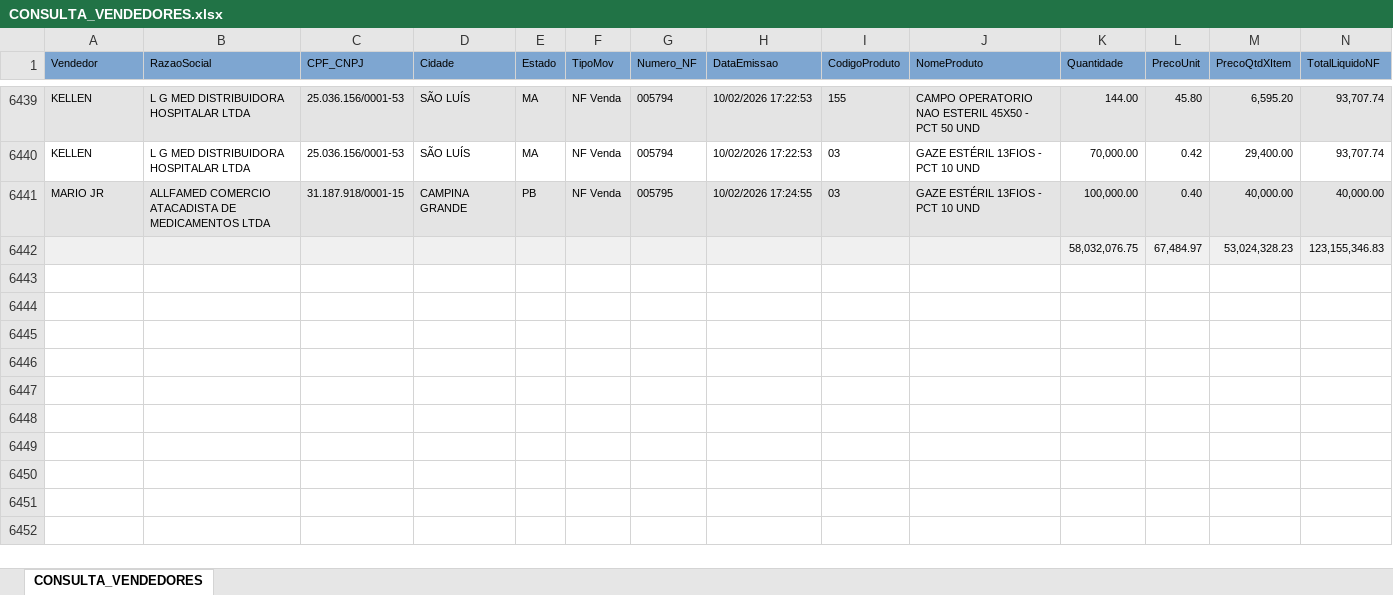
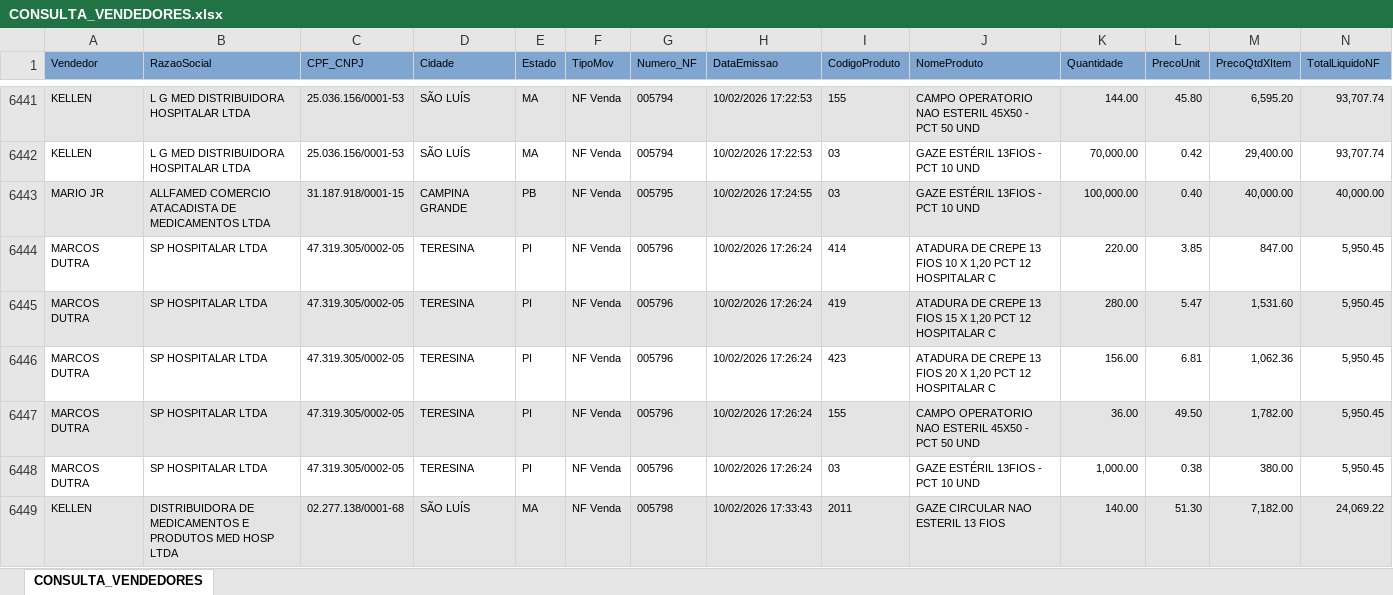
Before and after one commit to fabiosilvavendas-byte/CRM_Medtextil2.0, an Excel workbook: dados/CONSULTA_VENDEDORES.xlsx, sheet CONSULTA_VENDEDORES, drawn as a sheet; only a part is shown, gaps mark what is left out; values as stored, in another font and other column widths than the file's, no borders; removed rows and columns are numbered as before the commit, all else as after; rows hold the shown columns only; the diff covers the shown part only; the diff names each change by its address in the sheet, - before the commit and + after, or states it on an @@ line.

Commit message:
Add files via upload

```diff
--- a/dados/CONSULTA_VENDEDORES.xlsx (sheet CONSULTA_VENDEDORES)
+++ b/dados/CONSULTA_VENDEDORES.xlsx (sheet CONSULTA_VENDEDORES)
-row 6442:  |  |  |  |  |  |  |  |  |  | 58,032,076.75 | 67,484.97 | 53,024,328.23 | 123,155,346.83
+row 6444: MARCOS DUTRA | SP HOSPITALAR LTDA | 47.319.305/0002-05 | TERESINA | PI | NF Venda | 005796 | 10/02/2026 17:26:24 | 414 | ATADURA DE CREPE 13 FIOS 10 X 1,20 PCT 12 HOSPITALAR C | 220.00 | 3.85 | 847.00 | 5,950.45
+row 6445: MARCOS DUTRA | SP HOSPITALAR LTDA | 47.319.305/0002-05 | TERESINA | PI | NF Venda | 005796 | 10/02/2026 17:26:24 | 419 | ATADURA DE CREPE 13 FIOS 15 X 1,20 PCT 12 HOSPITALAR C | 280.00 | 5.47 | 1,531.60 | 5,950.45
+row 6446: MARCOS DUTRA | SP HOSPITALAR LTDA | 47.319.305/0002-05 | TERESINA | PI | NF Venda | 005796 | 10/02/2026 17:26:24 | 423 | ATADURA DE CREPE 13 FIOS 20 X 1,20 PCT 12 HOSPITALAR C | 156.00 | 6.81 | 1,062.36 | 5,950.45
+row 6447: MARCOS DUTRA | SP HOSPITALAR LTDA | 47.319.305/0002-05 | TERESINA | PI | NF Venda | 005796 | 10/02/2026 17:26:24 | 155 | CAMPO OPERATORIO NAO ESTERIL 45X50 - PCT 50 UND | 36.00 | 49.50 | 1,782.00 | 5,950.45
+row 6448: MARCOS DUTRA | SP HOSPITALAR LTDA | 47.319.305/0002-05 | TERESINA | PI | NF Venda | 005796 | 10/02/2026 17:26:24 | 03 | GAZE ESTÉRIL 13FIOS - PCT 10 UND | 1,000.00 | 0.38 | 380.00 | 5,950.45
+row 6449: KELLEN | DISTRIBUIDORA DE MEDICAMENTOS E PRODUTOS MED HOSP LTDA | 02.277.138/0001-68 | SÃO LUÍS | MA | NF Venda | 005798 | 10/02/2026 17:33:43 | 2011 | GAZE CIRCULAR NAO ESTERIL 13 FIOS | 140.00 | 51.30 | 7,182.00 | 24,069.22
```
Also changed, not shown: 9 added rows and 1 edited cell elsewhere in this sheet.
